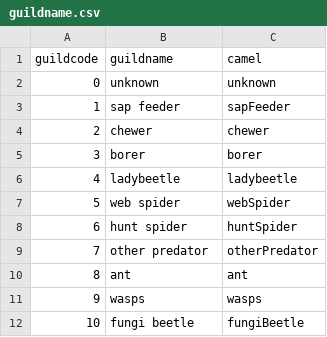
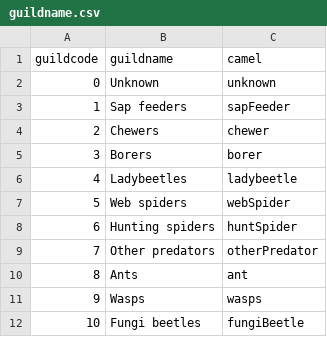
Before and after one commit to weitingwlin/ivalatitude, a CSV file: code_mfiles/data/csvdata/guildname.csv, drawn as a sheet.

```diff
--- a/code_mfiles/data/csvdata/guildname.csv
+++ b/code_mfiles/data/csvdata/guildname.csv
@@ -1,12 +1,12 @@
 guildcode,guildname,camel
-0,unknown,unknown
-1,sap feeder,sapFeeder
-2,chewer,chewer
-3,borer,borer
-4,ladybeetle,ladybeetle
-5,web spider,webSpider
-6,hunt spider,huntSpider
-7,other predator,otherPredator
-8,ant,ant
-9,wasps,wasps
-10,fungi beetle,fungiBeetle
+0,Unknown,unknown
+1,Sap feeders,sapFeeder
+2,Chewers,chewer
+3,Borers,borer
+4,Ladybeetles,ladybeetle
+5,Web spiders,webSpider
+6,Hunting spiders,huntSpider
+7,Other predators,otherPredator
+8,Ants,ant
+9,Wasps,wasps
+10,Fungi beetles,fungiBeetle
```
Also changed, not shown: 5 other files.
